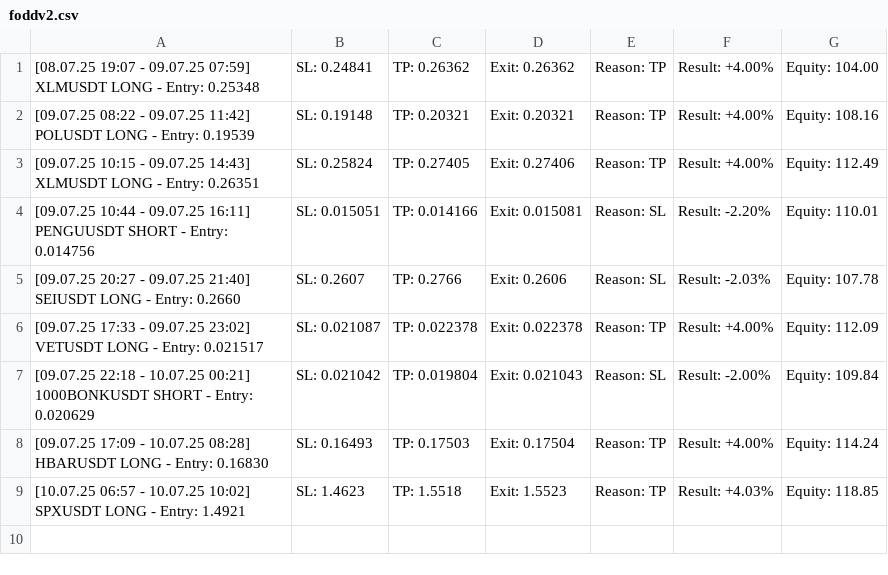
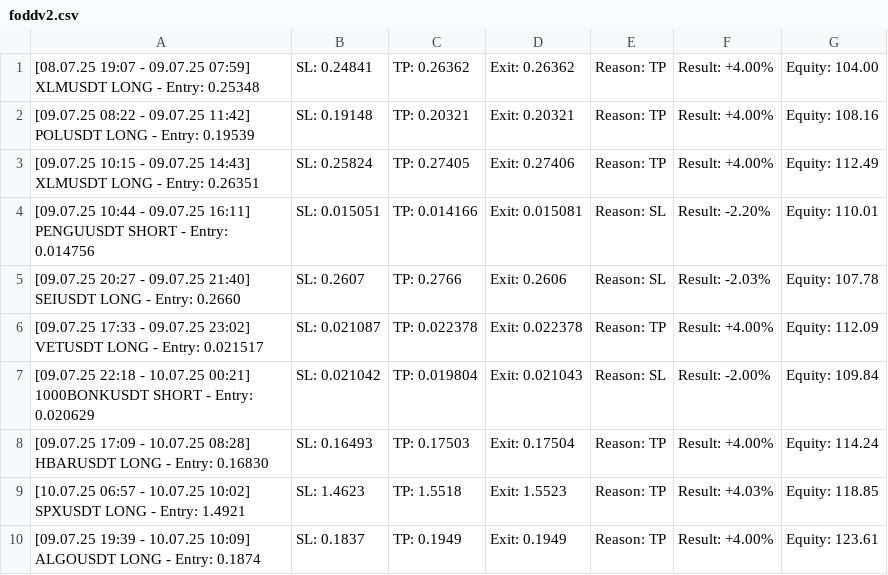
Before and after one commit to vFODD/FODDSIGNAL, a CSV file: foddv2.csv, drawn as a sheet; the diff names each change by its address in the sheet, - before the commit and + after, or states it on an @@ line.

```diff
--- a/foddv2.csv
+++ b/foddv2.csv
+row 10: [09.07.25 19:39 - 10.07.25 10:09] ALGOUSDT LONG - Entry: 0.1874 | SL: 0.1837 | TP: 0.1949 | Exit: 0.1949 | Reason: TP | Result: +4.00% | Equity: 123.61
```
Also changed, not shown: foddsignal.csv.
